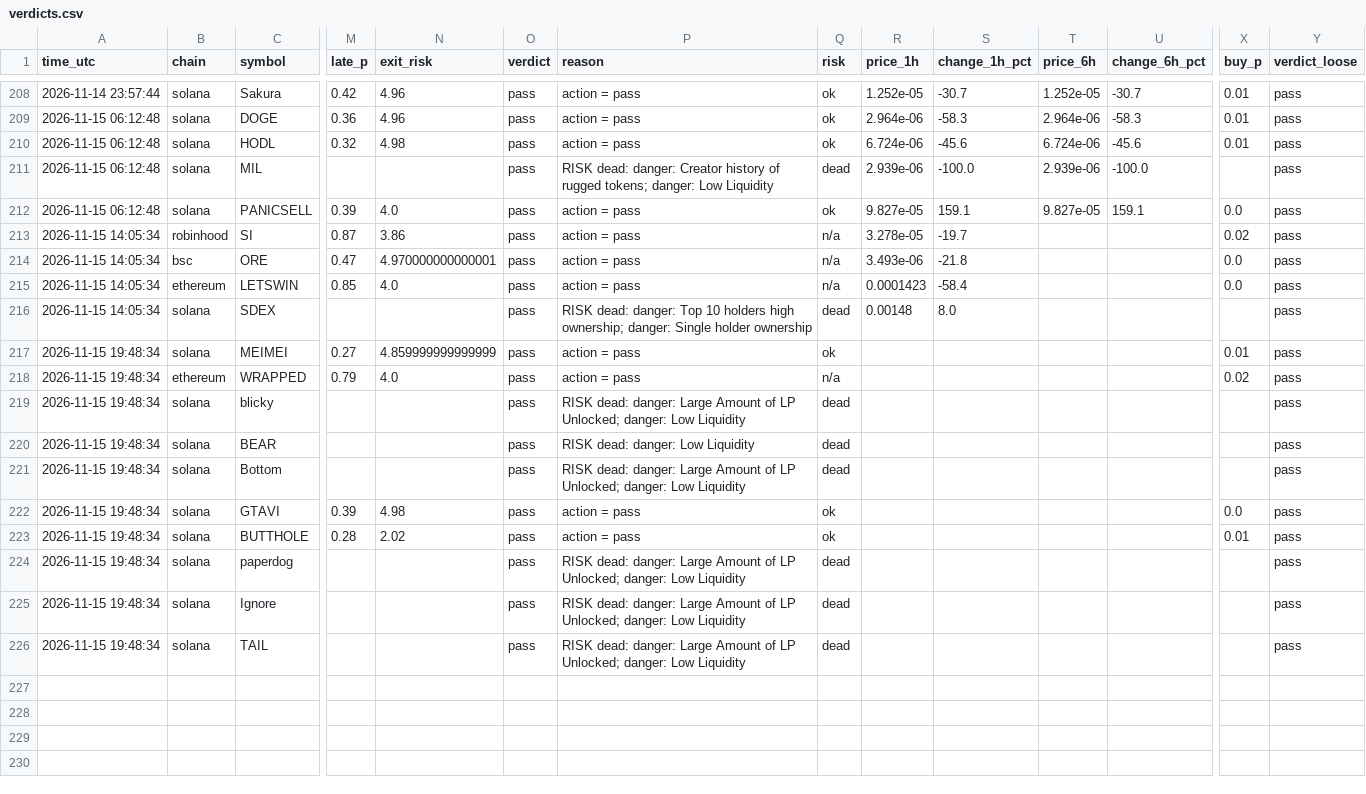
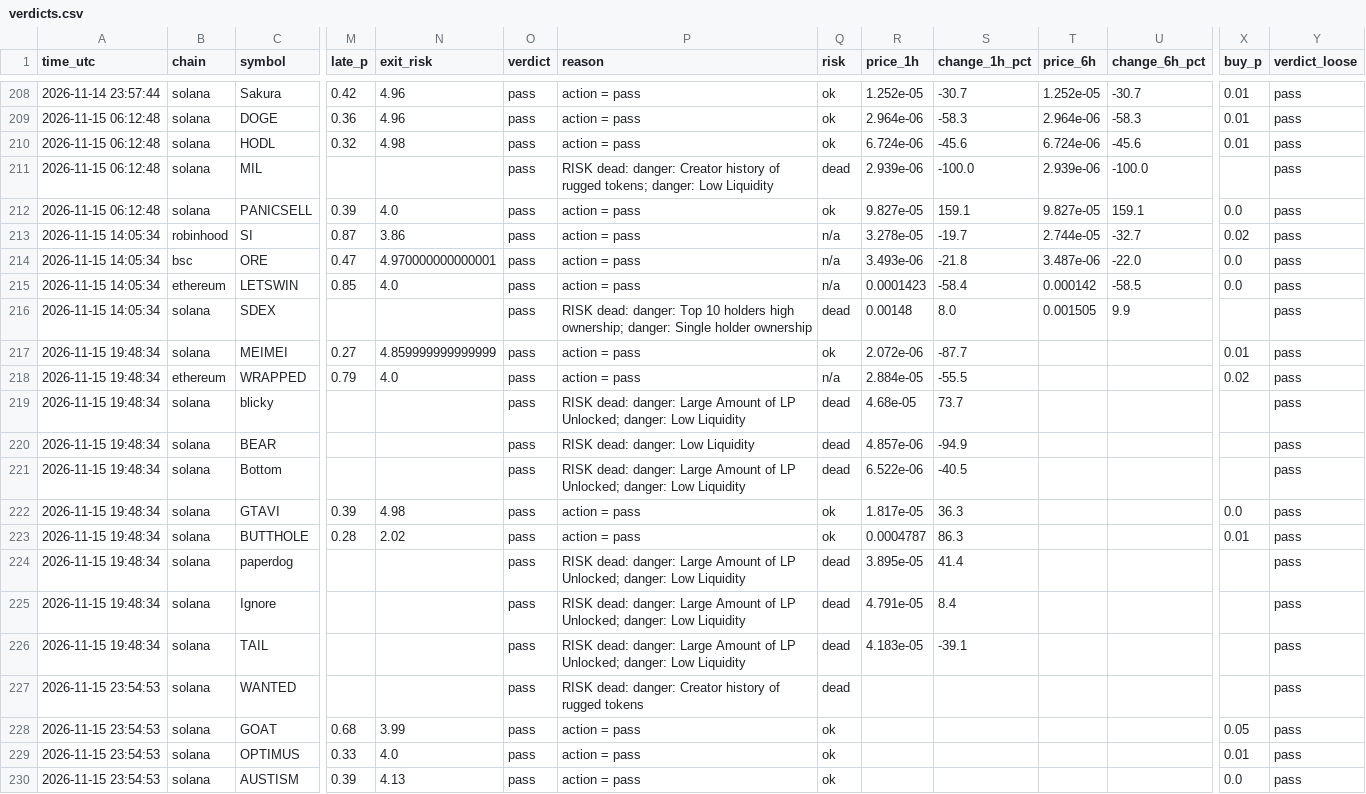
Before and after one commit to Milklosz/jev-test, a CSV file: verdicts.csv, drawn as a sheet; only a part is shown, gaps mark what is left out; rows hold the shown columns only; the diff covers the shown part only; the diff names each change by its address in the sheet, - before the commit and + after, or states it on an @@ line.

```diff
--- a/verdicts.csv
+++ b/verdicts.csv
-T213 (price_6h): (empty)
+T213 (price_6h): 2.744e-05
-U213 (change_6h_pct): (empty)
+U213 (change_6h_pct): -32.7
-T214 (price_6h): (empty)
+T214 (price_6h): 3.487e-06
-U214 (change_6h_pct): (empty)
+U214 (change_6h_pct): -22.0
-T215 (price_6h): (empty)
+T215 (price_6h): 0.000142
-U215 (change_6h_pct): (empty)
+U215 (change_6h_pct): -58.5
-T216 (price_6h): (empty)
+T216 (price_6h): 0.001505
-U216 (change_6h_pct): (empty)
+U216 (change_6h_pct): 9.9
-R217 (price_1h): (empty)
+R217 (price_1h): 2.072e-06
-S217 (change_1h_pct): (empty)
+S217 (change_1h_pct): -87.7
-R218 (price_1h): (empty)
+R218 (price_1h): 2.884e-05
-S218 (change_1h_pct): (empty)
+S218 (change_1h_pct): -55.5
-R219 (price_1h): (empty)
+R219 (price_1h): 4.68e-05
-S219 (change_1h_pct): (empty)
+S219 (change_1h_pct): 73.7
-R220 (price_1h): (empty)
+R220 (price_1h): 4.857e-06
-S220 (change_1h_pct): (empty)
+S220 (change_1h_pct): -94.9
-R221 (price_1h): (empty)
+R221 (price_1h): 6.522e-06
-S221 (change_1h_pct): (empty)
+S221 (change_1h_pct): -40.5
-R222 (price_1h): (empty)
+R222 (price_1h): 1.817e-05
-S222 (change_1h_pct): (empty)
+S222 (change_1h_pct): 36.3
-R223 (price_1h): (empty)
+R223 (price_1h): 0.0004787
-S223 (change_1h_pct): (empty)
+S223 (change_1h_pct): 86.3
-R224 (price_1h): (empty)
+R224 (price_1h): 3.895e-05
-S224 (change_1h_pct): (empty)
+S224 (change_1h_pct): 41.4
-R225 (price_1h): (empty)
+R225 (price_1h): 4.791e-05
-S225 (change_1h_pct): (empty)
+S225 (change_1h_pct): 8.4
-R226 (price_1h): (empty)
+R226 (price_1h): 4.183e-05
-S226 (change_1h_pct): (empty)
+S226 (change_1h_pct): -39.1
+row 227: 2026-11-15 23:54:53 | solana | WANTED |  |  | pass | RISK dead: danger: Creator history of rugged tokens | dead |  |  |  |  |  | pass
+row 228: 2026-11-15 23:54:53 | solana | GOAT | 0.68 | 3.99 | pass | action = pass | ok |  |  |  |  | 0.05 | pass
+row 229: 2026-11-15 23:54:53 | solana | OPTIMUS | 0.33 | 4.0 | pass | action = pass | ok |  |  |  |  | 0.01 | pass
+row 230: 2026-11-15 23:54:53 | solana | AUSTISM | 0.39 | 4.13 | pass | action = pass | ok |  |  |  |  | 0.0 | pass
```
Also changed, not shown: 1 added row and 10 edited cells elsewhere in this file, 1 other file.
